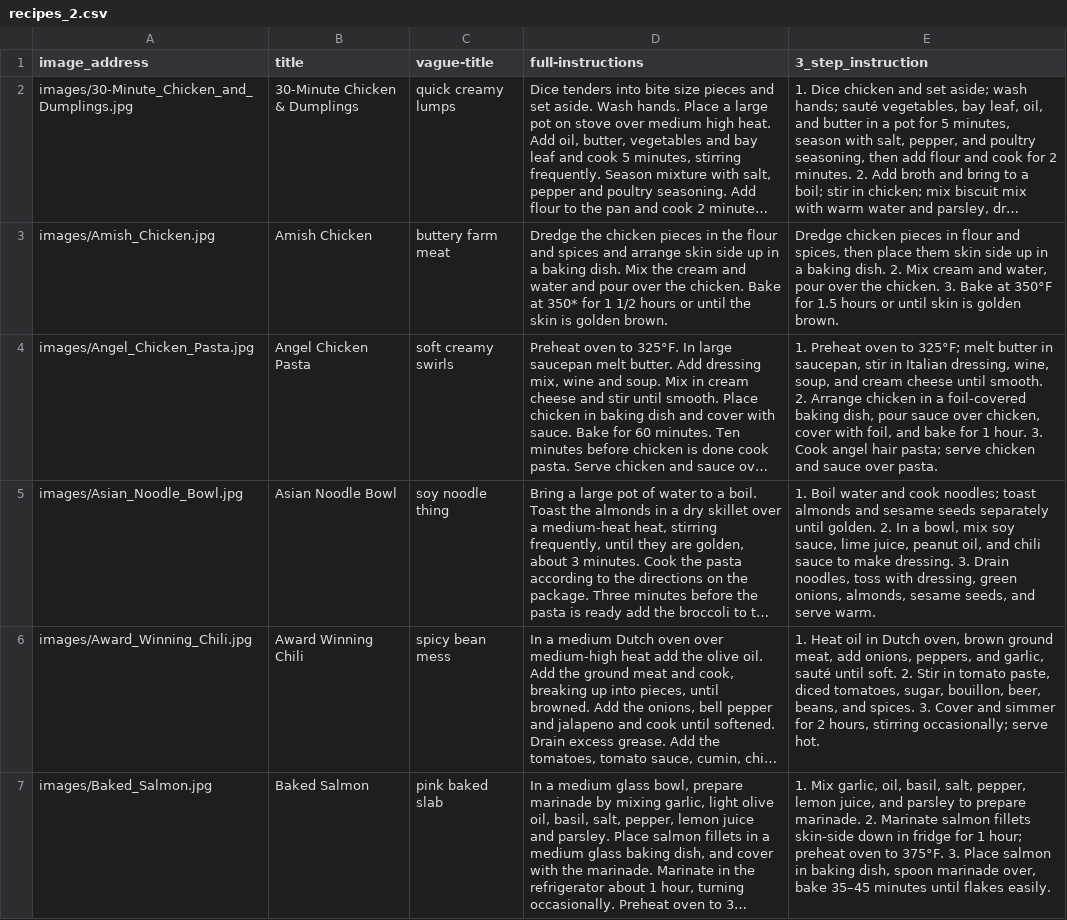
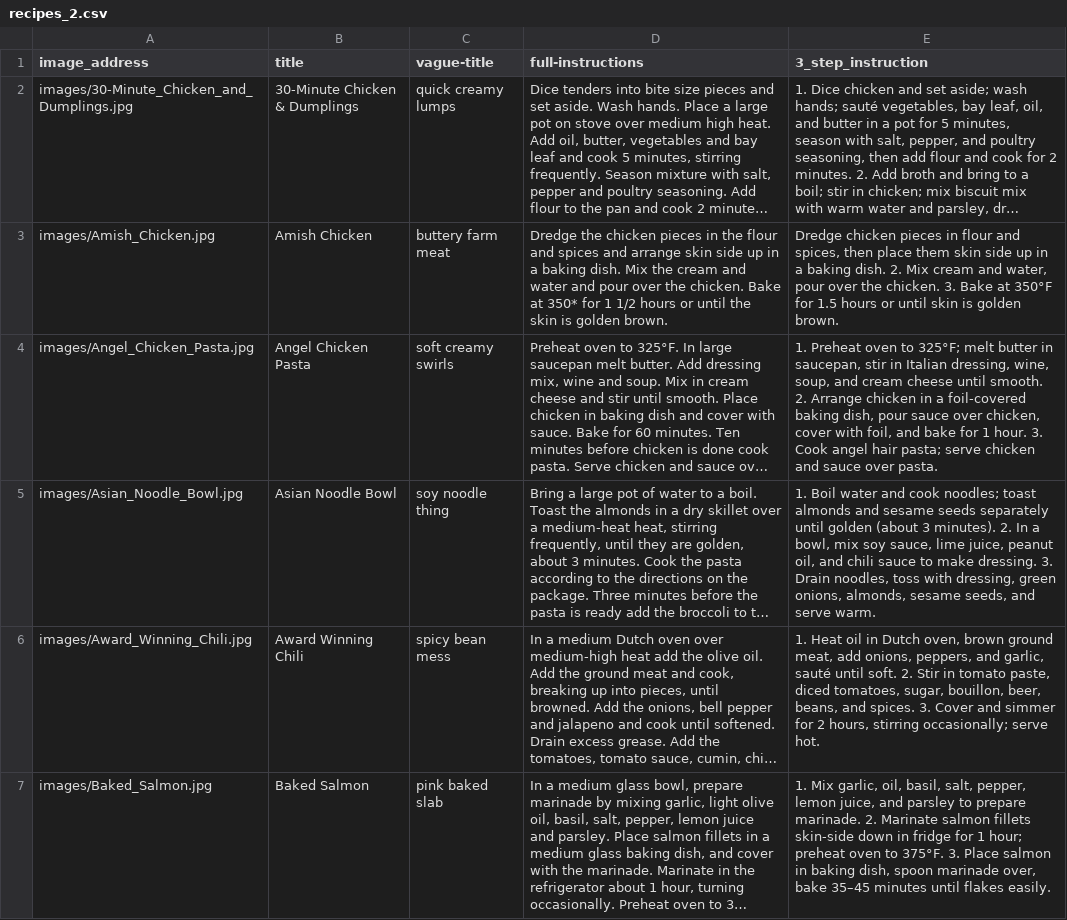
Before and after one commit to KrishBnsl-06/aims-intern-task-round-2, a CSV file: recipes_2.csv, drawn as a sheet; only a part is shown; long unchanged cells end in …; the diff covers the shown part only; the diff names each change by its address in the sheet, - before the commit and + after, or states it on an @@ line.

```diff
--- a/recipes_2.csv
+++ b/recipes_2.csv
-E5 (3_step_instruction): …separately until golden. 2. In…
+E5 (3_step_instruction): …separately until golden (about 3 minutes). 2. In…
```
Also changed, not shown: 5 edited cells elsewhere in this file, 1 other file.
